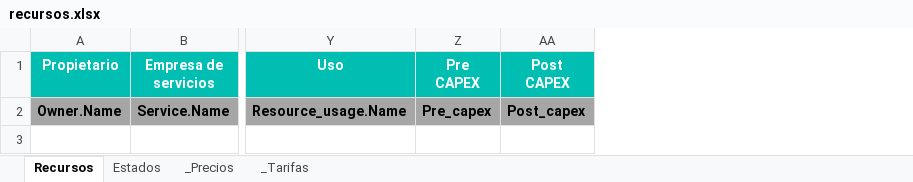
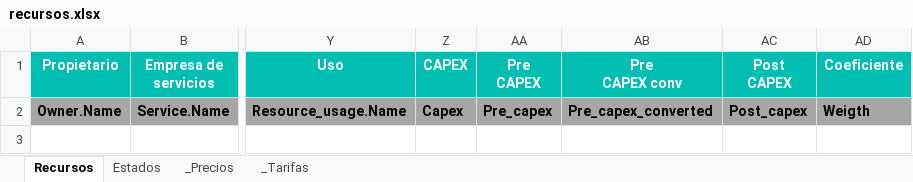
Before and after one commit to alejandro-andre/cotown-back, an Excel workbook: app/templates/report/recursos.xlsx, sheet Recursos, drawn as a sheet; only a part is shown, gaps mark what is left out; values as stored, in another font and other column widths than the file's, no borders; conditional formats not drawn; the diff names each change by its address in the sheet, - before the commit and + after, or states it on an @@ line.

```diff
--- a/app/templates/report/recursos.xlsx (sheet Recursos)
+++ b/app/templates/report/recursos.xlsx (sheet Recursos)
+column Z (CAPEX), row 2: Capex
+column AB (Pre CAPEX conv), row 2: Pre_capex_converted
+column AD (Coeficiente), row 2: Weigth
```
Also changed, not shown: formulas that keep their value, 3 other files.
